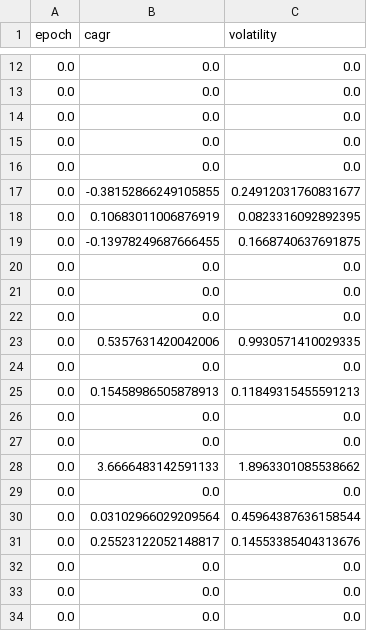
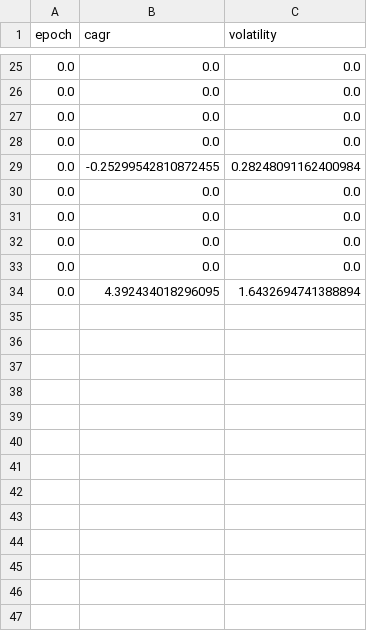
Before and after one commit to kmu-sensorcloud/LSTM-playground, a CSV file: projects/BHD_batch_obs50_window100/statistics/train.csv, drawn as a sheet; only a part is shown, gaps mark what is left out; the diff covers the shown part only.

```diff
--- a/projects/BHD_batch_obs50_window100/statistics/train.csv
+++ b/projects/BHD_batch_obs50_window100/statistics/train.csv
@@ -15,6 +28,3 @@ epoch,cagr,volatility
 0.0,0.0,0.0
-0.0,0.0,0.0
-0.0,-0.38152866249105855,0.24912031760831677
-0.0,0.10683011006876919,0.0823316092892395
-0.0,-0.13978249687666455,0.1668740637691875
+0.0,-0.25299542810872455,0.28248091162400984
 0.0,0.0,0.0
@@ -22,13 +32,3 @@ epoch,cagr,volatility
 0.0,0.0,0.0
-0.0,0.5357631420042006,0.9930571410029335
 0.0,0.0,0.0
-0.0,0.15458986505878913,0.11849315455591213
-0.0,0.0,0.0
-0.0,0.0,0.0
-0.0,3.6666483142591133,1.8963301085538662
-0.0,0.0,0.0
-0.0,0.03102966029209564,0.45964387636158544
-0.0,0.25523122052148817,0.14553385404313676
-0.0,0.0,0.0
-0.0,0.0,0.0
-0.0,0.0,0.0
+0.0,4.392434018296095,1.6432694741388894
```
Also changed, not shown: 9 added rows, 1 removed row, 1 moved row and 8 edited cells elsewhere in this file, 8 other files.
